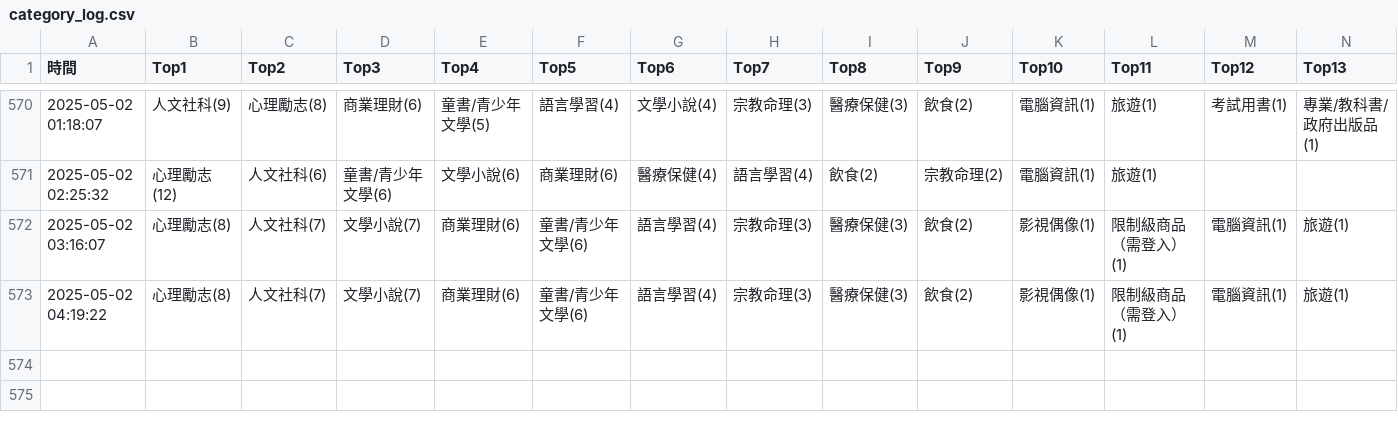
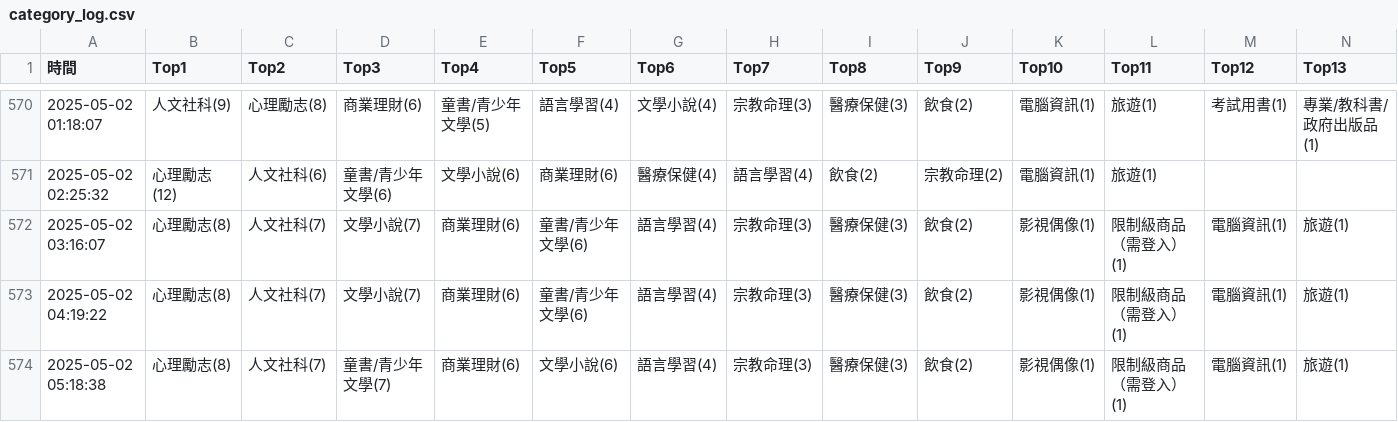
Before and after one commit to allenwhitewho/s1111409_mid, a CSV file: category_log.csv, drawn as a sheet; only a part is shown, gaps mark what is left out; rows hold the shown columns only; the diff names each change by its address in the sheet, - before the commit and + after, or states it on an @@ line.

Commit message:
chore: update CSV data from workflow every hour

```diff
--- a/category_log.csv
+++ b/category_log.csv
+row 574: 2025-05-02 05:18:38 | 心理勵志(8) | 人文社科(7) | 童書/青少年文學(7) | 商業理財(6) | 文學小說(6) | 語言學習(4) | 宗教命理(3) | 醫療保健(3) | 飲食(2) | 影視偶像(1) | 限制級商品（需登入）(1) | 電腦資訊(1) | 旅遊(1)
```
Also changed, not shown: api.csv.
